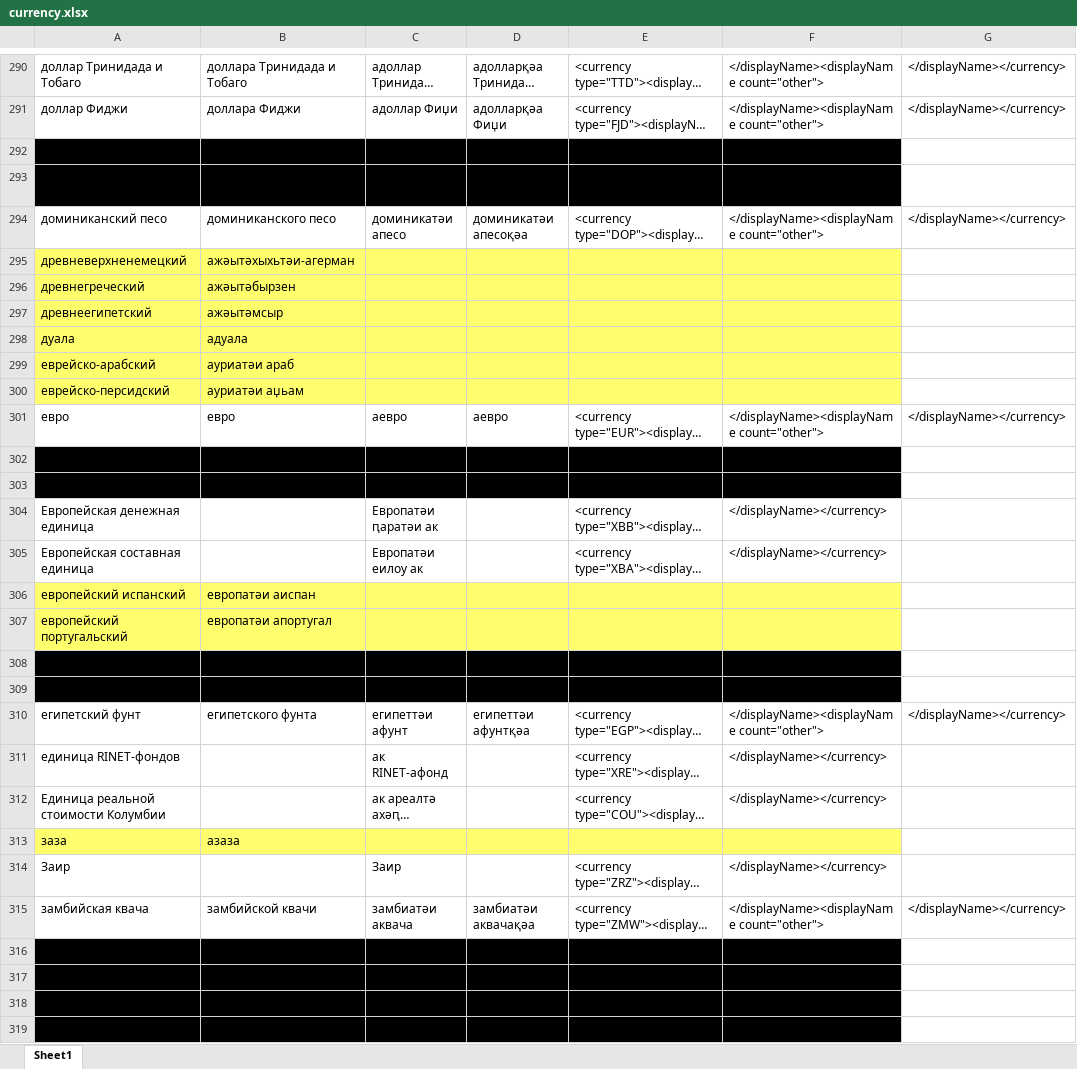
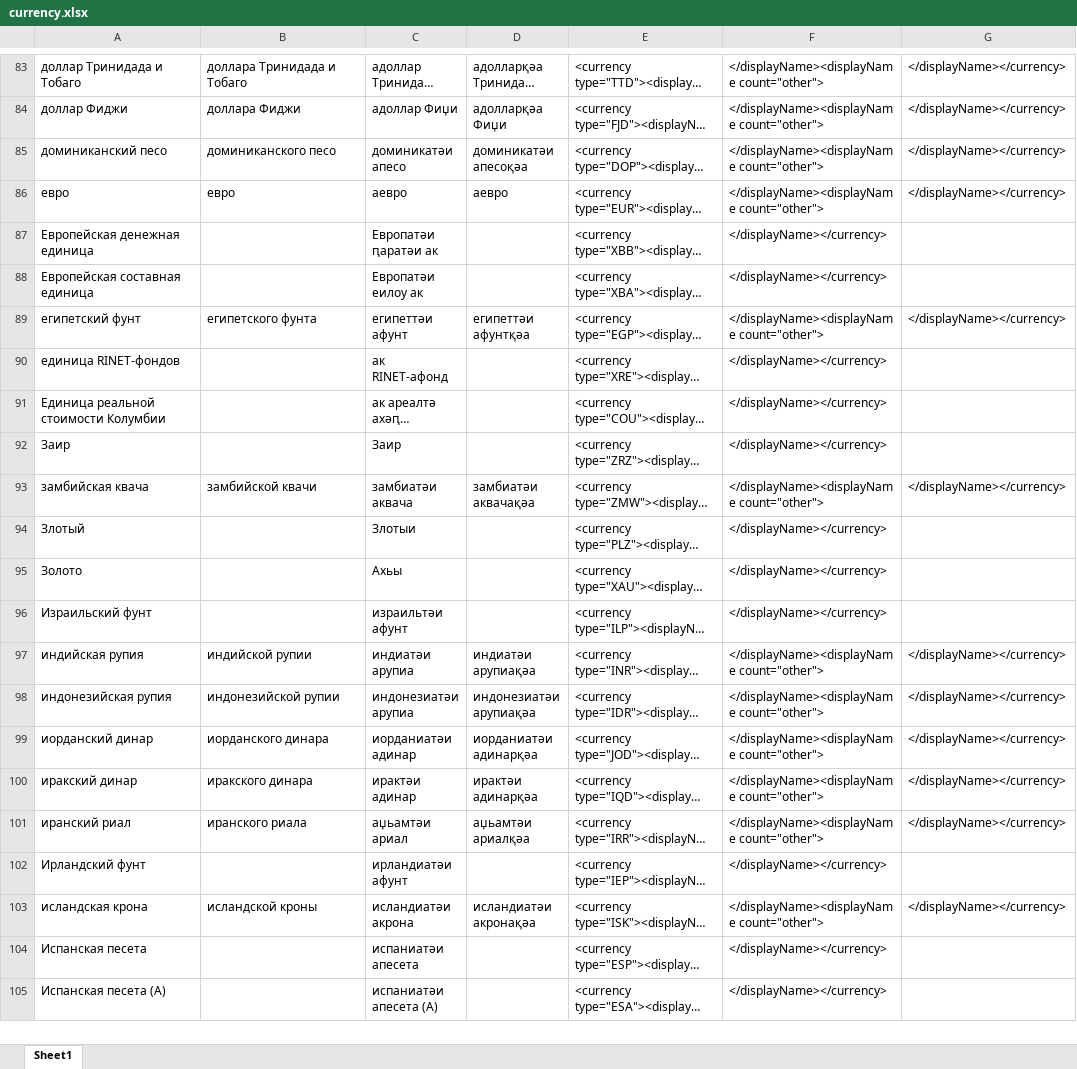
Before and after one commit to danielinux7/anana, an Excel workbook: cldr/main/currency.xlsx, sheet Sheet1, drawn as a sheet; only a part is shown, gaps mark what is left out; the shorter side is filled out with more unchanged rows; long unchanged cells end in …; values as stored, in another font and other column widths than the file's, no borders; the diff covers the shown part only; the diff names each change by its address in the sheet, - before the commit and + after, or states it on an @@ line.

Commit message:
Edited currency

```diff
--- a/cldr/main/currency.xlsx (sheet Sheet1)
+++ b/cldr/main/currency.xlsx (sheet Sheet1)
-row 292: Доминика | Доминика
-row 293: Доминиканская Республика | Доминиканатәи Ареспублика
-row 295: древневерхненемецкий | ажәытәхыхьтәи-агерман
-row 296: древнегреческий | ажәытәбырзен
-row 297: древнеегипетский | ажәытәмсыр
-row 298: дуала | адуала
-row 299: еврейско-арабский | ауриатәи араб
-row 300: еврейско-персидский | ауриатәи аџьам
-row 302: еврозона | евроцәаҳәа
-row 303: Европа | Европа
-row 306: европейский испанский | европатәи аиспан
-row 307: европейский португальский | европатәи апортугал
-row 308: Европейский союз | Европатәи аидгыла
-row 309: Египет | Египет
-row 313: заза | азаза
-row 316: Замбия | Замбиа
-row 317: Западная Азия | Мраҭашәаратәи Азиа
-row 318: Западная Африка | Мраҭашәаратәи Африка
-row 319: Западная Европа | Мраҭашәаратәи Европа
```
Also changed, not shown: 827 removed rows and 37 edited cells elsewhere in this sheet.
